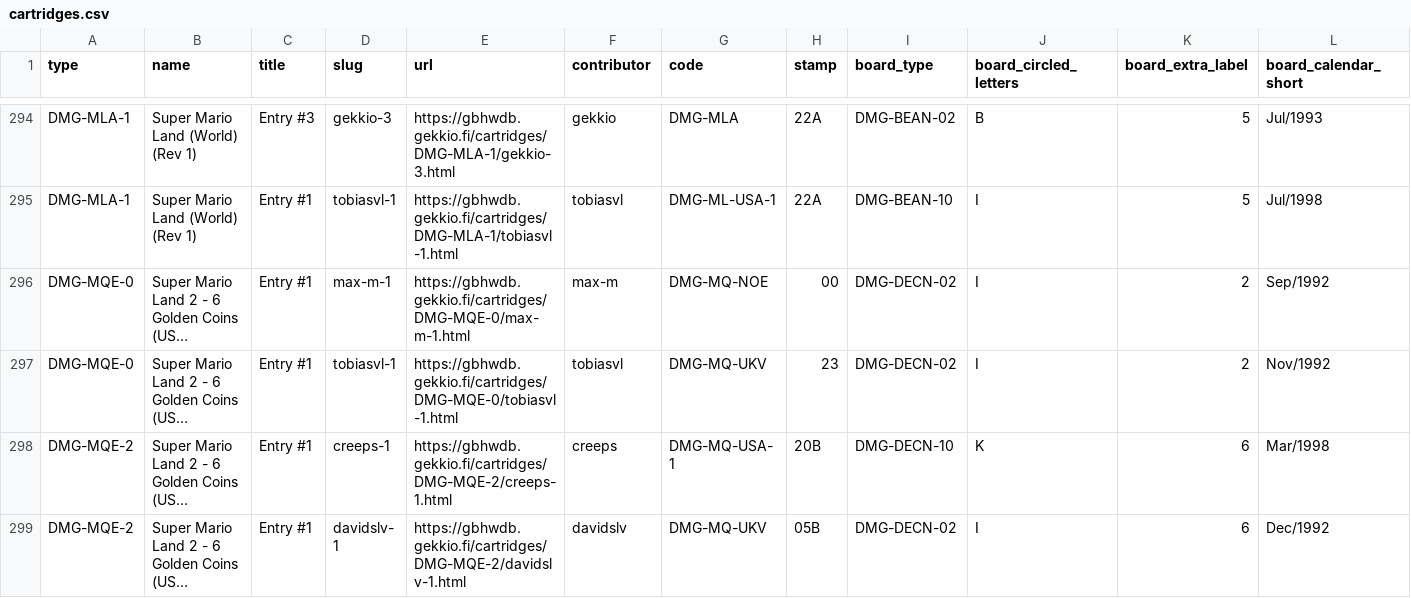
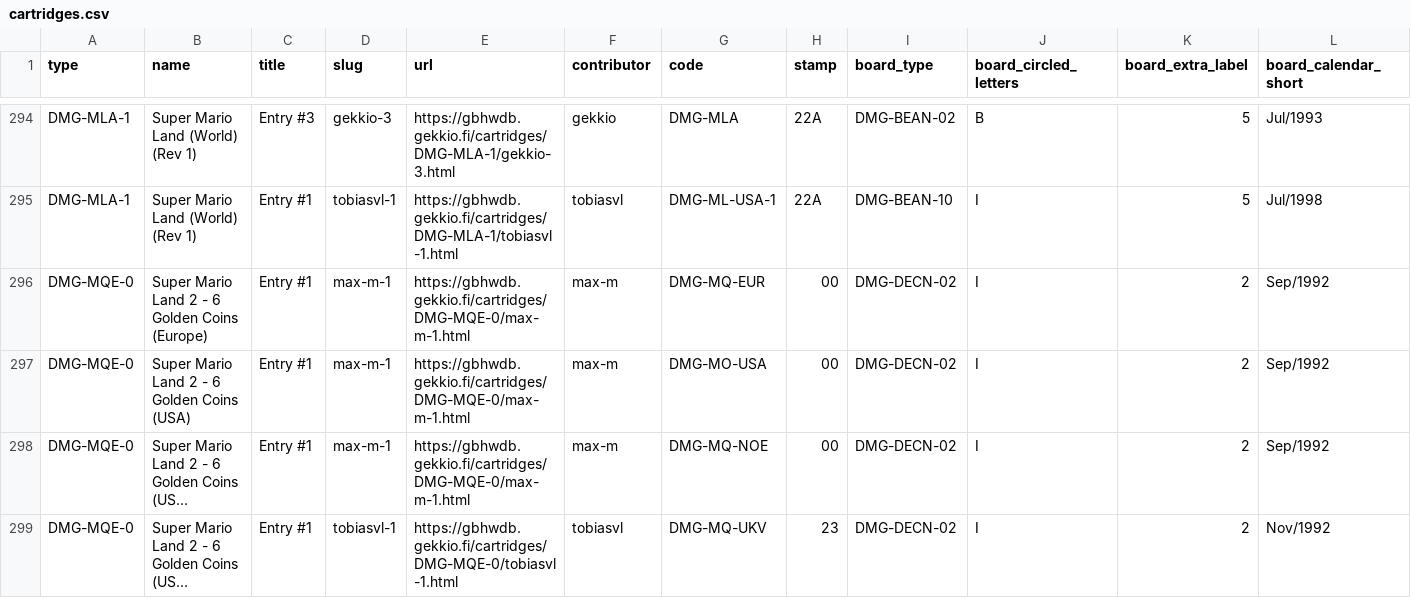
Before and after one commit to KULeuven-Diepenbeek/appdev-course, a CSV file: examples/kotlin/howlongtobeat/app/src/main/assets/cartridges.csv, drawn as a sheet; only a part is shown, gaps mark what is left out; the shorter side is filled out with more unchanged rows; long unchanged cells end in …; rows hold the shown columns only; the diff names each change by its address in the sheet, - before the commit and + after, or states it on an @@ line.

```diff
--- a/examples/kotlin/howlongtobeat/app/src/main/assets/cartridges.csv
+++ b/examples/kotlin/howlongtobeat/app/src/main/assets/cartridges.csv
+row 296: DMG-MQE-0 | Super Mario Land 2 - 6 Golden Coins (Europe) | Entry #1 | max-m-1 | https://gbhwdb.gekkio.fi/cartridges/DMG-MQE-0/max-m-1.html | max-m | DMG-MQ-EUR | 00 | DMG-DECN-02 | I | 2 | Sep/1992
+row 297: DMG-MQE-0 | Super Mario Land 2 - 6 Golden Coins (USA) | Entry #1 | max-m-1 | https://gbhwdb.gekkio.fi/cartridges/DMG-MQE-0/max-m-1.html | max-m | DMG-MO-USA | 00 | DMG-DECN-02 | I | 2 | Sep/1992
```
Also changed, not shown: 38 other files.
